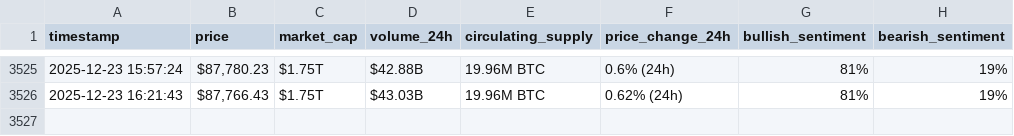
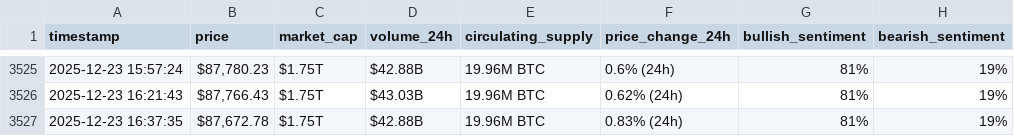
Before and after one commit to mddiab/webscraping-automation, a CSV file: bitcoin_hourly_data.csv, drawn as a sheet; only a part is shown, gaps mark what is left out; the diff names each change by its address in the sheet, - before the commit and + after, or states it on an @@ line.

```diff
--- a/bitcoin_hourly_data.csv
+++ b/bitcoin_hourly_data.csv
+row 3527: 2025-12-23 16:37:35 | $87,672.78 | $1.75T | $42.88B | 19.96M BTC | 0.83% (24h) | 81% | 19%
```
